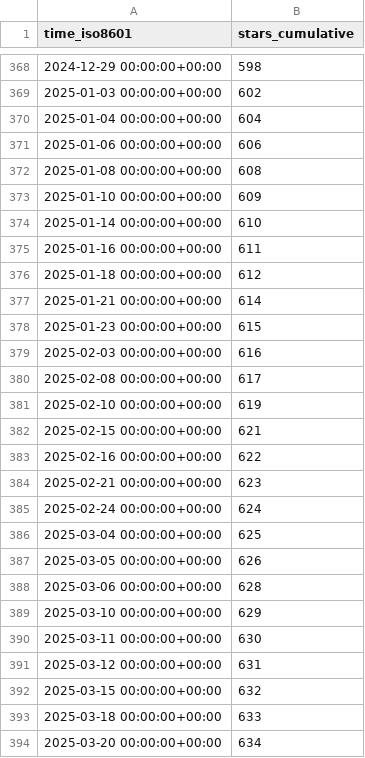
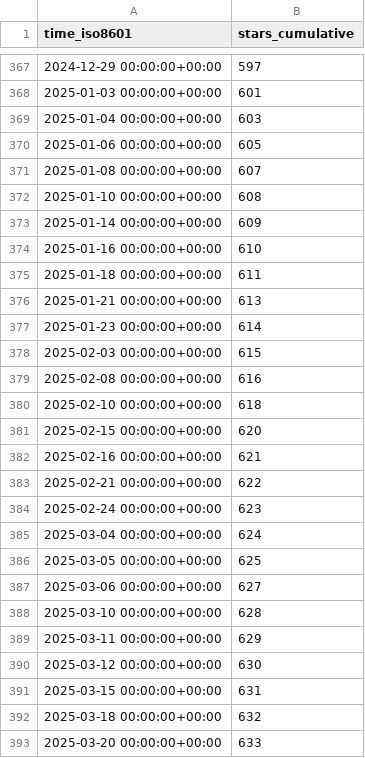
Before and after one commit to Unity-Technologies/ECS-Network-Racing-Sample, a CSV file: Unity-Technologies/ECS-Network-Racing-Sample/ghrs-data/stargazers.csv, drawn as a sheet; only a part is shown, gaps mark what is left out; the diff covers the shown part only.

```diff
--- a/Unity-Technologies/ECS-Network-Racing-Sample/ghrs-data/stargazers.csv
+++ b/Unity-Technologies/ECS-Network-Racing-Sample/ghrs-data/stargazers.csv
@@ -368,27 +367,27 @@ time_iso8601,stars_cumulative
-2024-12-29 00:00:00+00:00,598
-2025-01-03 00:00:00+00:00,602
-2025-01-04 00:00:00+00:00,604
-2025-01-06 00:00:00+00:00,606
-2025-01-08 00:00:00+00:00,608
-2025-01-10 00:00:00+00:00,609
-2025-01-14 00:00:00+00:00,610
-2025-01-16 00:00:00+00:00,611
-2025-01-18 00:00:00+00:00,612
-2025-01-21 00:00:00+00:00,614
-2025-01-23 00:00:00+00:00,615
-2025-02-03 00:00:00+00:00,616
-2025-02-08 00:00:00+00:00,617
-2025-02-10 00:00:00+00:00,619
-2025-02-15 00:00:00+00:00,621
-2025-02-16 00:00:00+00:00,622
-2025-02-21 00:00:00+00:00,623
-2025-02-24 00:00:00+00:00,624
-2025-03-04 00:00:00+00:00,625
-2025-03-05 00:00:00+00:00,626
-2025-03-06 00:00:00+00:00,628
-2025-03-10 00:00:00+00:00,629
-2025-03-11 00:00:00+00:00,630
-2025-03-12 00:00:00+00:00,631
-2025-03-15 00:00:00+00:00,632
-2025-03-18 00:00:00+00:00,633
-2025-03-20 00:00:00+00:00,634
+2024-12-29 00:00:00+00:00,597
+2025-01-03 00:00:00+00:00,601
+2025-01-04 00:00:00+00:00,603
+2025-01-06 00:00:00+00:00,605
+2025-01-08 00:00:00+00:00,607
+2025-01-10 00:00:00+00:00,608
+2025-01-14 00:00:00+00:00,609
+2025-01-16 00:00:00+00:00,610
+2025-01-18 00:00:00+00:00,611
+2025-01-21 00:00:00+00:00,613
+2025-01-23 00:00:00+00:00,614
+2025-02-03 00:00:00+00:00,615
+2025-02-08 00:00:00+00:00,616
+2025-02-10 00:00:00+00:00,618
+2025-02-15 00:00:00+00:00,620
+2025-02-16 00:00:00+00:00,621
+2025-02-21 00:00:00+00:00,622
+2025-02-24 00:00:00+00:00,623
+2025-03-04 00:00:00+00:00,624
+2025-03-05 00:00:00+00:00,625
+2025-03-06 00:00:00+00:00,627
+2025-03-10 00:00:00+00:00,628
+2025-03-11 00:00:00+00:00,629
+2025-03-12 00:00:00+00:00,630
+2025-03-15 00:00:00+00:00,631
+2025-03-18 00:00:00+00:00,632
+2025-03-20 00:00:00+00:00,633
```
Also changed, not shown: 1 removed row and 138 edited cells elsewhere in this file.
